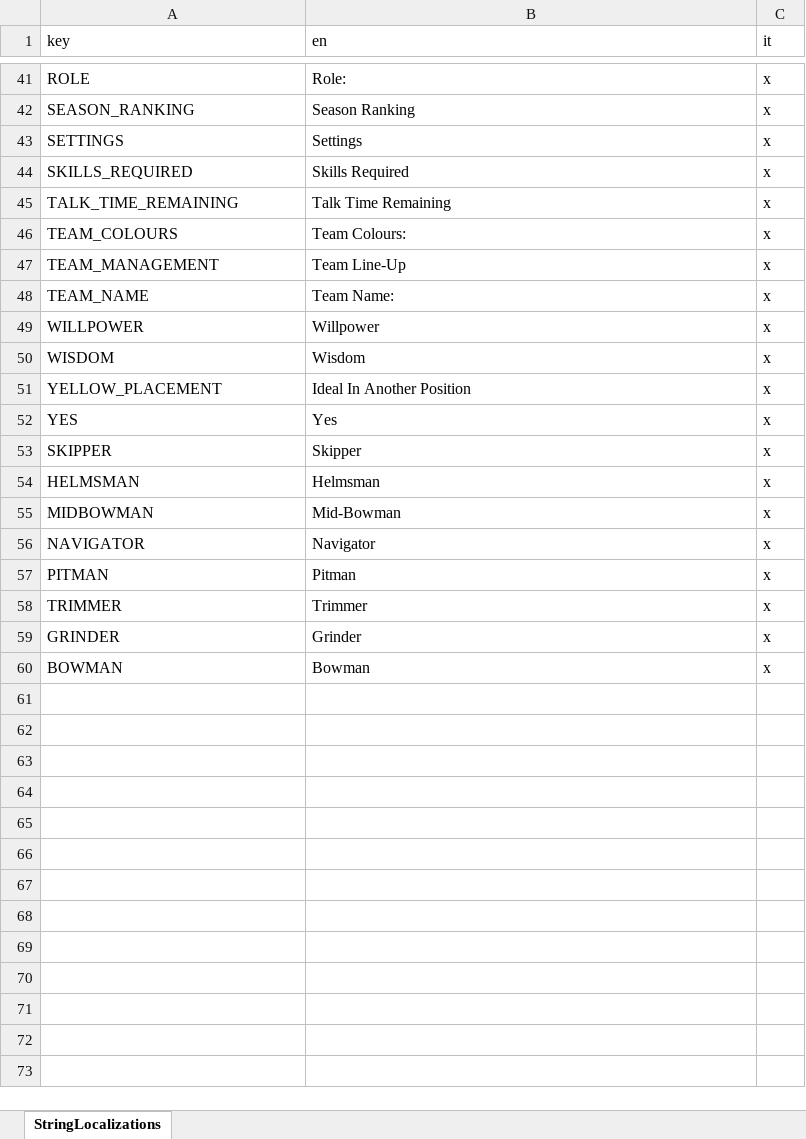
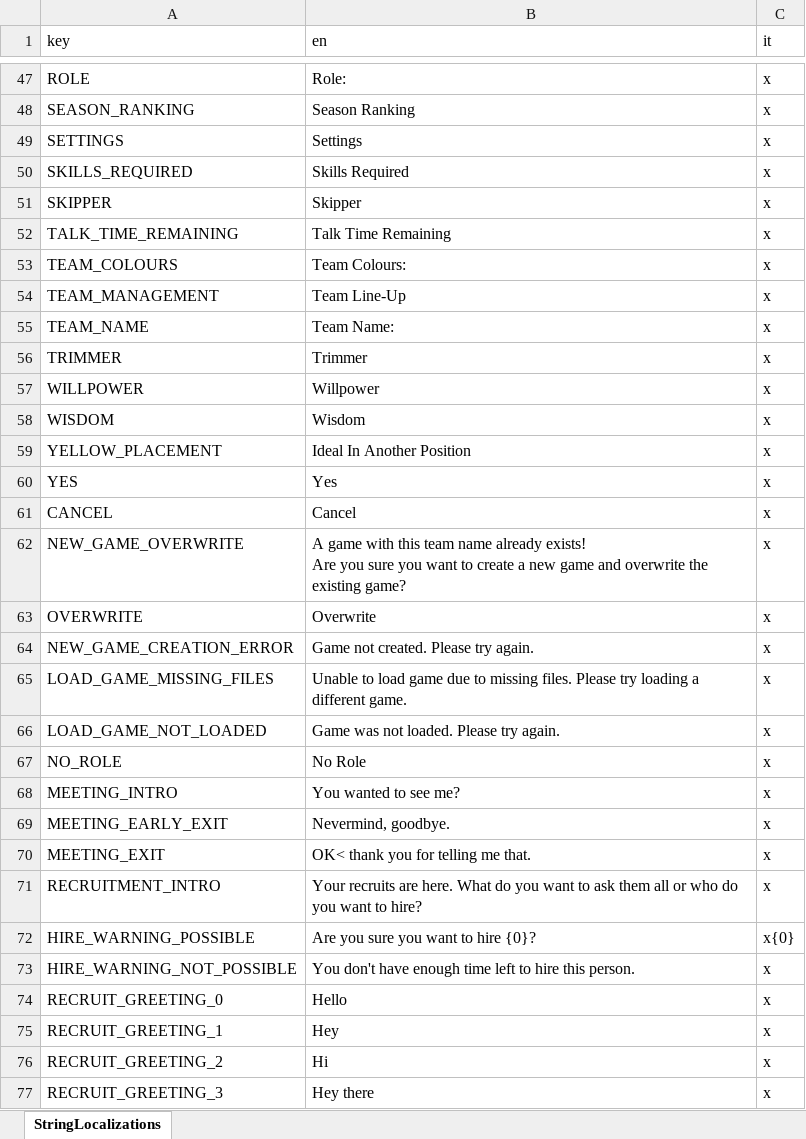
Before and after one commit to playgen/sports-team-manager, an Excel workbook: stm-unity/Assets/Localization/Sports Team Manager Localization.xlsx, sheet StringLocalizations, drawn as a sheet; only a part is shown, gaps mark what is left out; values as stored, in another font and other column widths than the file's, no borders; charts and pictures not drawn; ↵ is a line break in a cell; the diff covers the shown part only; the diff names each change by its address in the sheet, - before the commit and + after, or states it on an @@ line.

Commit message:
Further localization preparation work

```diff
--- a/stm-unity/Assets/Localization/Sports Team Manager Localization.xlsx (sheet StringLocalizations)
+++ b/stm-unity/Assets/Localization/Sports Team Manager Localization.xlsx (sheet StringLocalizations)
@@ row 53 moved to row 51: SKIPPER @@
@@ row 58 moved to row 56: TRIMMER @@
@@ row 54 moved to row 16: HELMSMAN @@
@@ row 55 moved to row 29: MIDBOWMAN @@
@@ row 56 moved to row 32: NAVIGATOR @@
@@ row 57 moved to row 37: PITMAN @@
@@ row 59 moved to row 15: GRINDER @@
@@ row 60 moved to row 4: BOWMAN @@
+row 61: CANCEL | Cancel | x
+row 62: NEW_GAME_OVERWRITE | A game with this team name already exists! ↵ Are you sure you want to create a new game and overwrite the existing game? | x
+row 63: OVERWRITE | Overwrite | x
+row 64: NEW_GAME_CREATION_ERROR | Game not created. Please try again. | x
+row 65: LOAD_GAME_MISSING_FILES | Unable to load game due to missing files. Please try loading a different game. | x
+row 66: LOAD_GAME_NOT_LOADED | Game was not loaded. Please try again. | x
+row 67: NO_ROLE | No Role | x
+row 68: MEETING_INTRO | You wanted to see me? | x
+row 69: MEETING_EARLY_EXIT | Nevermind, goodbye. | x
+row 70: MEETING_EXIT | OK< thank you for telling me that. | x
+row 71: RECRUITMENT_INTRO | Your recruits are here. What do you want to ask them all or who do you want to hire? | x
+row 72: HIRE_WARNING_POSSIBLE | Are you sure you want to hire {0}? | x{0}
+row 73: HIRE_WARNING_NOT_POSSIBLE | You don't have enough time left to hire this person. | x
+row 74: RECRUIT_GREETING_0 | Hello | x
+row 75: RECRUIT_GREETING_1 | Hey | x
+row 76: RECRUIT_GREETING_2 | Hi | x
+row 77: RECRUIT_GREETING_3 | Hey there | x
```
Also changed, not shown: 18 added rows elsewhere in this sheet, 12 other files.
